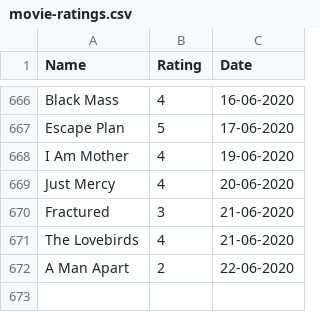
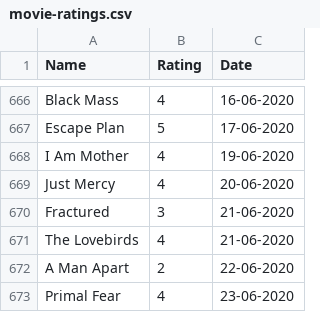
Before and after one commit to rajBar/movies, a CSV file: _data/movie-ratings.csv, drawn as a sheet; only a part is shown, gaps mark what is left out; the diff names each change by its address in the sheet, - before the commit and + after, or states it on an @@ line.

Commit message:
adding Primal Fear to movie list

```diff
--- a/_data/movie-ratings.csv
+++ b/_data/movie-ratings.csv
+row 673: Primal Fear | 4 | 23-06-2020
```
